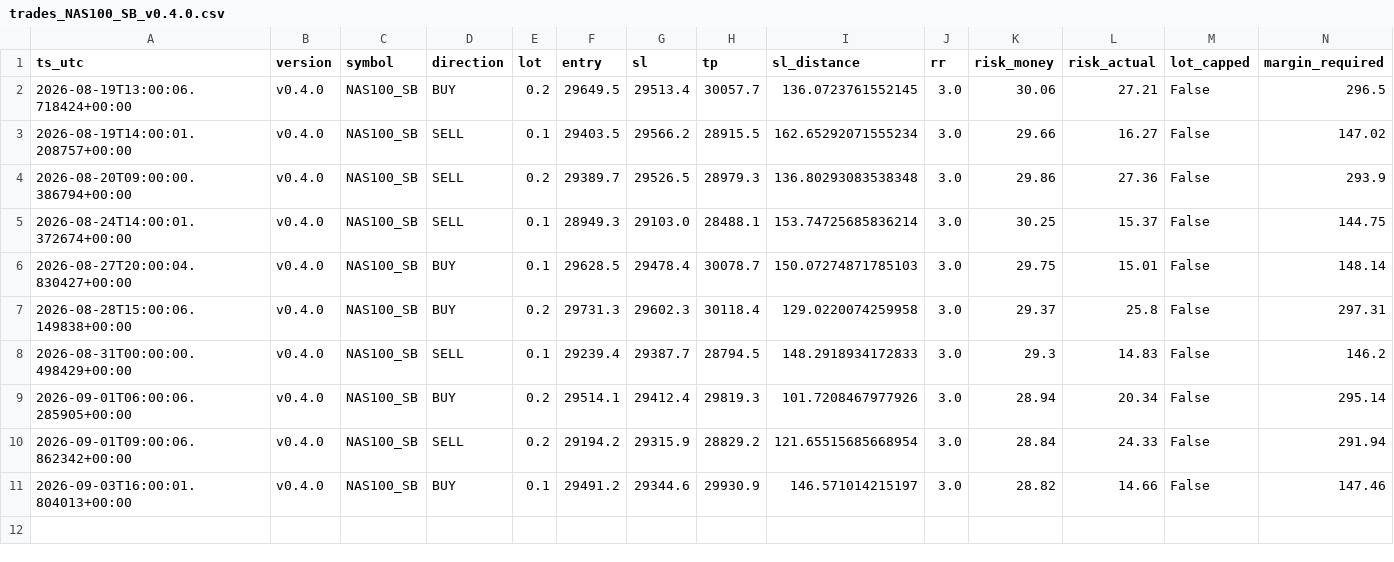
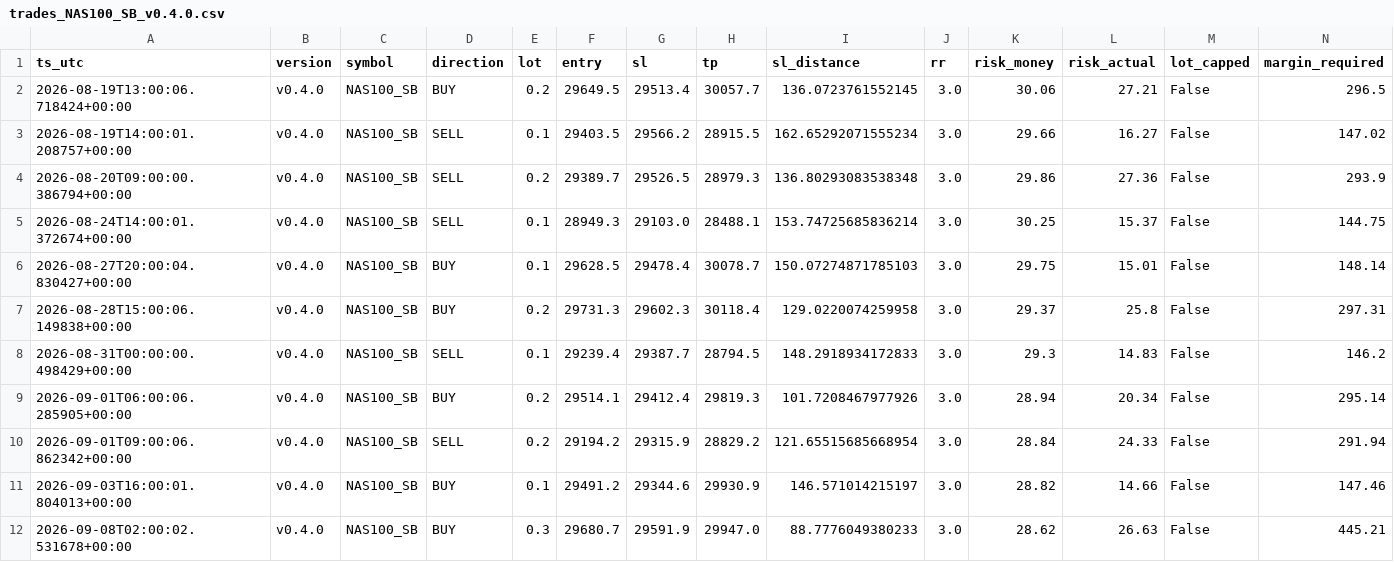
Before and after one commit to jorgenofuentes/tb-logs, a CSV file: trades_NAS100_SB_v0.4.0.csv, drawn as a sheet; only a part is shown; rows hold the shown columns only; the diff names each change by its address in the sheet, - before the commit and + after, or states it on an @@ line.

```diff
--- a/trades_NAS100_SB_v0.4.0.csv
+++ b/trades_NAS100_SB_v0.4.0.csv
+row 12: 2026-09-08T02:00:02.531678+00:00 | v0.4.0 | NAS100_SB | BUY | 0.3 | 29680.7 | 29591.9 | 29947.0 | 88.7776049380233 | 3.0 | 28.62 | 26.63 | False | 445.21
```
Also changed, not shown: signals_NAS100_SB_v0.4.0.csv, signals_USDJPY_SB_v0.4.0.csv, 3 other files.
